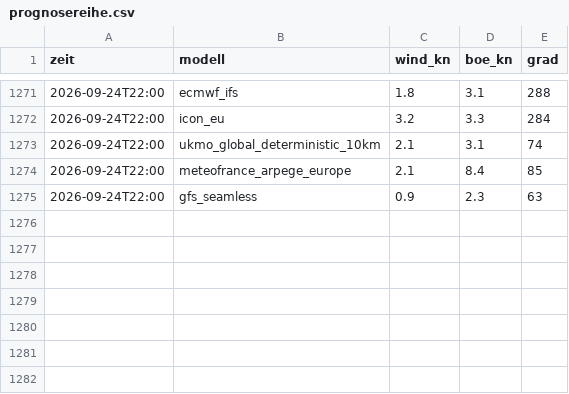
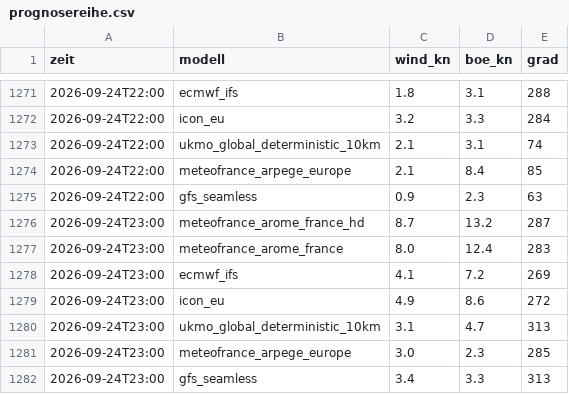
Before and after one commit to TradesByChipsy/cullera-wind-pwa, a CSV file: data/prognosereihe.csv, drawn as a sheet; only a part is shown, gaps mark what is left out; the diff names each change by its address in the sheet, - before the commit and + after, or states it on an @@ line.

```diff
--- a/data/prognosereihe.csv
+++ b/data/prognosereihe.csv
+row 1276: 2026-09-24T23:00 | meteofrance_arome_france_hd | 8.7 | 13.2 | 287
+row 1277: 2026-09-24T23:00 | meteofrance_arome_france | 8.0 | 12.4 | 283
+row 1278: 2026-09-24T23:00 | ecmwf_ifs | 4.1 | 7.2 | 269
+row 1279: 2026-09-24T23:00 | icon_eu | 4.9 | 8.6 | 272
+row 1280: 2026-09-24T23:00 | ukmo_global_deterministic_10km | 3.1 | 4.7 | 313
+row 1281: 2026-09-24T23:00 | meteofrance_arpege_europe | 3.0 | 2.3 | 285
+row 1282: 2026-09-24T23:00 | gfs_seamless | 3.4 | 3.3 | 313
```
Also changed, not shown: data/messreihe.csv, 2 other files.
